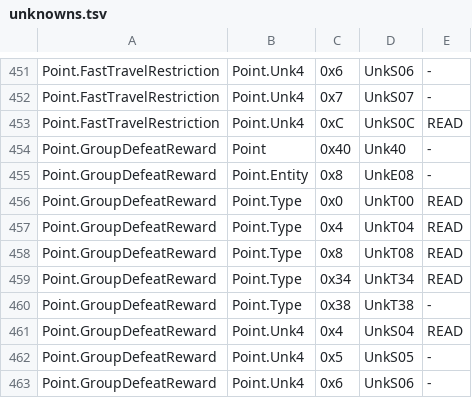
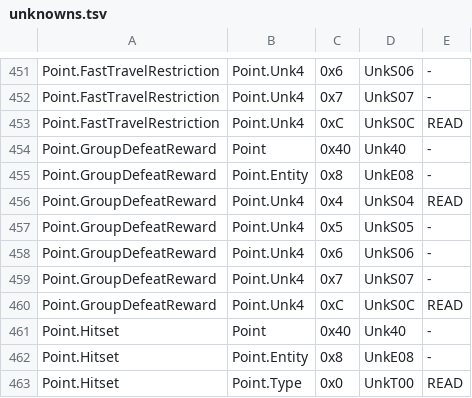
Before and after one commit to vawser/Smithbox, a TSV file: Tools/MsbExeSurvey/out_fixed/unknowns.tsv, drawn as a sheet; only a part is shown, gaps mark what is left out; the shorter side is filled out with more unchanged rows.

```diff
--- a/Tools/MsbExeSurvey/out_fixed/unknowns.tsv
+++ b/Tools/MsbExeSurvey/out_fixed/unknowns.tsv
@@ -455,7 +455,2 @@ Point.GroupDefeatReward	Point	0x40	Unk40	-
 Point.GroupDefeatReward	Point.Entity	0x8	UnkE08	-
-Point.GroupDefeatReward	Point.Type	0x0	UnkT00	READ
-Point.GroupDefeatReward	Point.Type	0x4	UnkT04	READ
-Point.GroupDefeatReward	Point.Type	0x8	UnkT08	READ
-Point.GroupDefeatReward	Point.Type	0x34	UnkT34	READ
-Point.GroupDefeatReward	Point.Type	0x38	UnkT38	-
 Point.GroupDefeatReward	Point.Unk4	0x4	UnkS04	READ
```
Also changed, not shown: Tools/MsbExeSurvey/out_fixed/layout.tsv, Tools/MsbExeSurvey/out_fixed/report.tsv, 18 other files.
